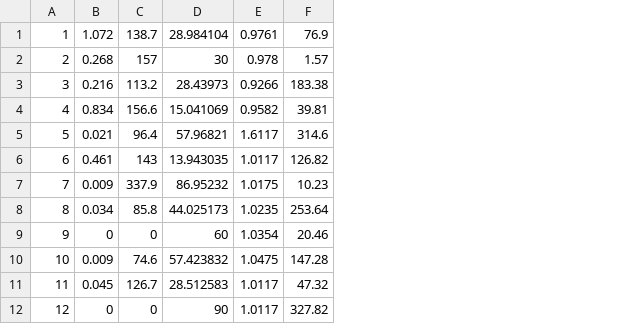
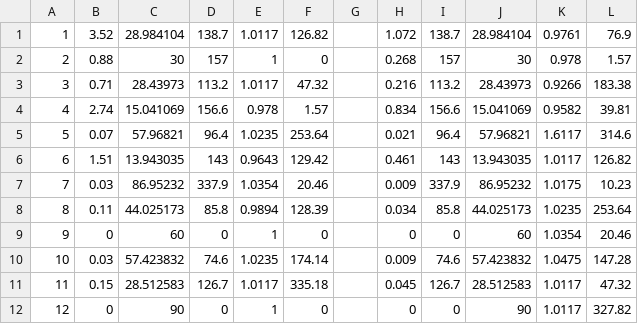
Before and after one commit to EdmondLeahy/ENGO545_Lab1, a CSV file: SeattleConstituents.csv, drawn as a sheet; only a part is shown; the diff names each change by its address in the sheet, - before the commit and + after, or states it on an @@ line.

```diff
--- a/SeattleConstituents.csv
+++ b/SeattleConstituents.csv
+column B, rows 1-12: 3.52 | 0.88 | 0.71 | 2.74 | 0.07 | 1.51 | 0.03 | 0.11 | 0 | 0.03 | 0.15 | 0
+column C, rows 1-12: 28.984104 | 30 | 28.43973 | 15.041069 | 57.96821 | 13.943035 | 86.95232 | 44.025173 | 60 | 57.423832 | 28.512583 | 90
+column D, rows 1-12: 138.7 | 157 | 113.2 | 156.6 | 96.4 | 143 | 337.9 | 85.8 | 0 | 74.6 | 126.7 | 0
+column E, rows 1-12: 1.0117 | 1 | 1.0117 | 0.978 | 1.0235 | 0.9643 | 1.0354 | 0.9894 | 1 | 1.0235 | 1.0117 | 1
+column F, rows 1-12: 126.82 | 0 | 47.32 | 1.57 | 253.64 | 129.42 | 20.46 | 128.39 | 0 | 174.14 | 335.18 | 0
+column G, empty
```
Also changed, not shown: 4 other files.
